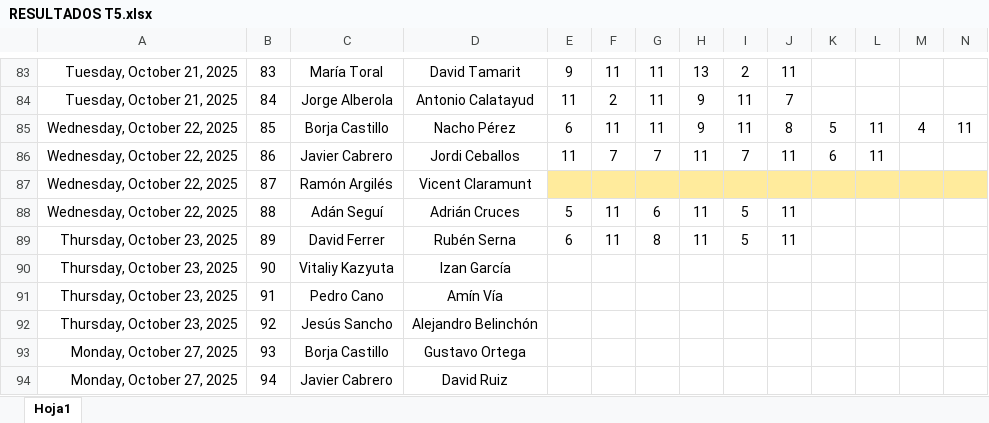
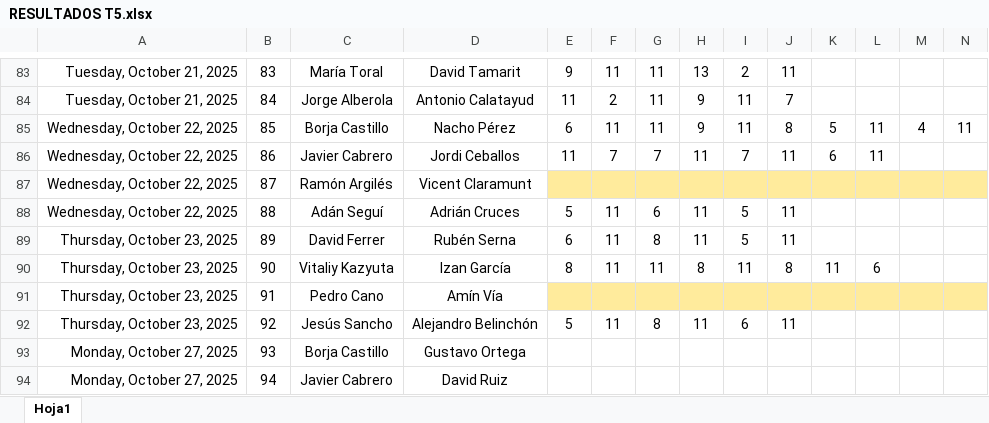
Before and after one commit to Ruseral84/pp_consulta, an Excel workbook: RESULTADOS T5.xlsx, sheet Hoja1, drawn as a sheet; only a part is shown, gaps mark what is left out; values as stored, in another font and other column widths than the file's, no borders; conditional formats not drawn; the diff names each change by its address in the sheet, - before the commit and + after, or states it on an @@ line.

Commit message:
SUBIDA RESULTADOS

```diff
--- a/RESULTADOS T5.xlsx (sheet Hoja1)
+++ b/RESULTADOS T5.xlsx (sheet Hoja1)
-E90: (empty)
+E90: 8
-F90: (empty)
+F90: 11
-G90: (empty)
+G90: 11
-H90: (empty)
+H90: 8
-I90: (empty)
+I90: 11
-J90: (empty)
+J90: 8
-K90: (empty)
+K90: 11
-L90: (empty)
+L90: 6
-E91:N91 fill: none
+E91:N91 fill: #FFEB9C
-E92: (empty)
+E92: 5
-F92: (empty)
+F92: 11
-G92: (empty)
+G92: 8
-H92: (empty)
+H92: 11
-I92: (empty)
+I92: 6
-J92: (empty)
+J92: 11
```
